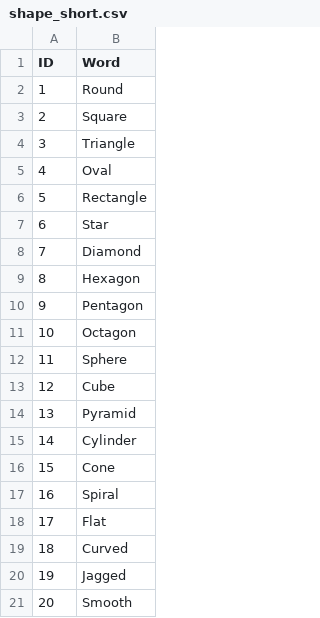
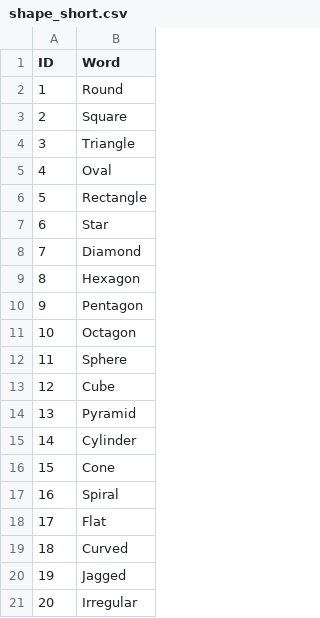
Before and after one commit to crothen/neural-net-builder, a CSV file: concepts/shape_short.csv, drawn as a sheet.

```diff
--- a/concepts/shape_short.csv
+++ b/concepts/shape_short.csv
@@ -20,2 +20,2 @@ ID,Word
 19,Jagged
-20,Smooth
+20,Irregular
```
Also changed, not shown: concepts/training_data_short.csv, 11 other files.
